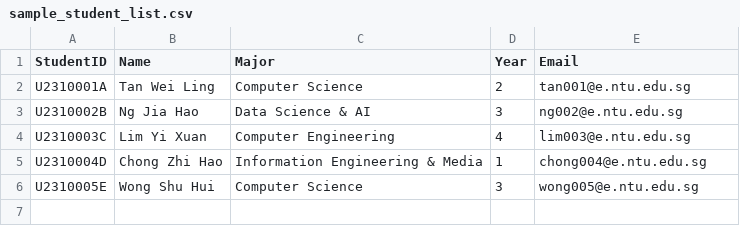
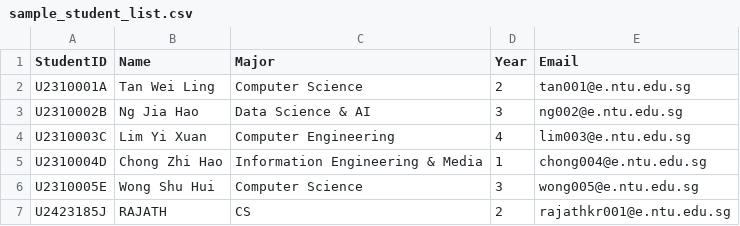
Before and after one commit to rajath-kris/InternshipPlacementSystem, a CSV file: data/sample_student_list.csv, drawn as a sheet; the diff names each change by its address in the sheet, - before the commit and + after, or states it on an @@ line.

```diff
--- a/data/sample_student_list.csv
+++ b/data/sample_student_list.csv
+row 7: U2423185J | RAJATH | CS | 2 | rajathkr001@e.ntu.edu.sg
```
Also changed, not shown: 12 other files.
